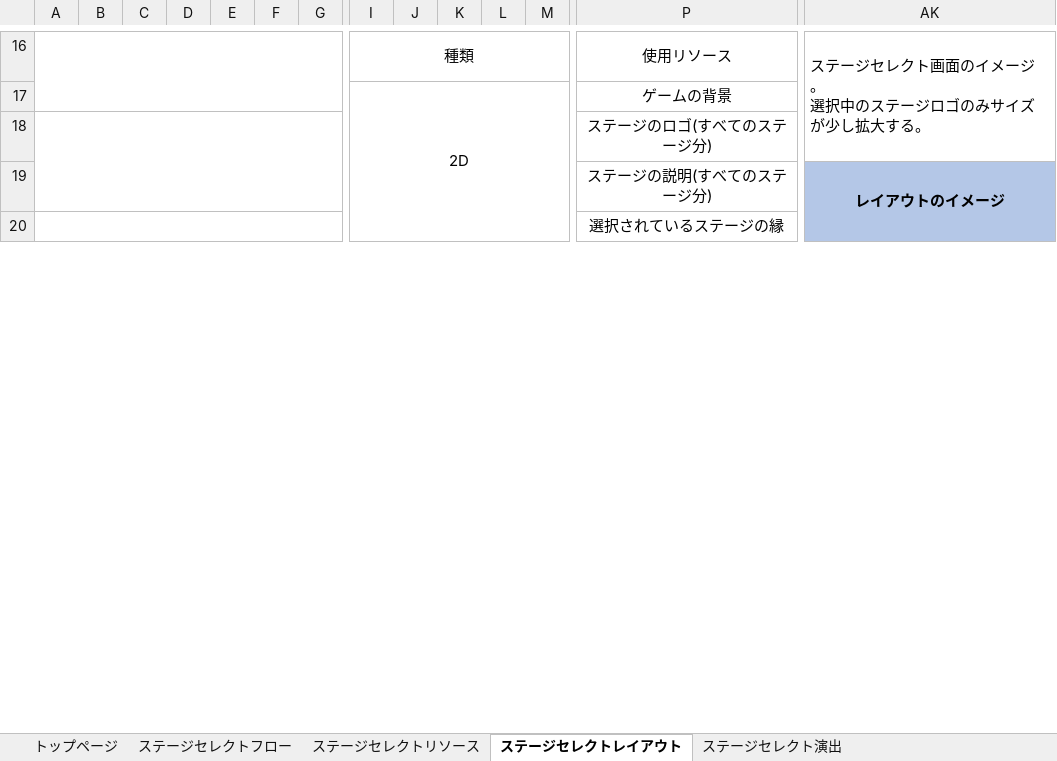
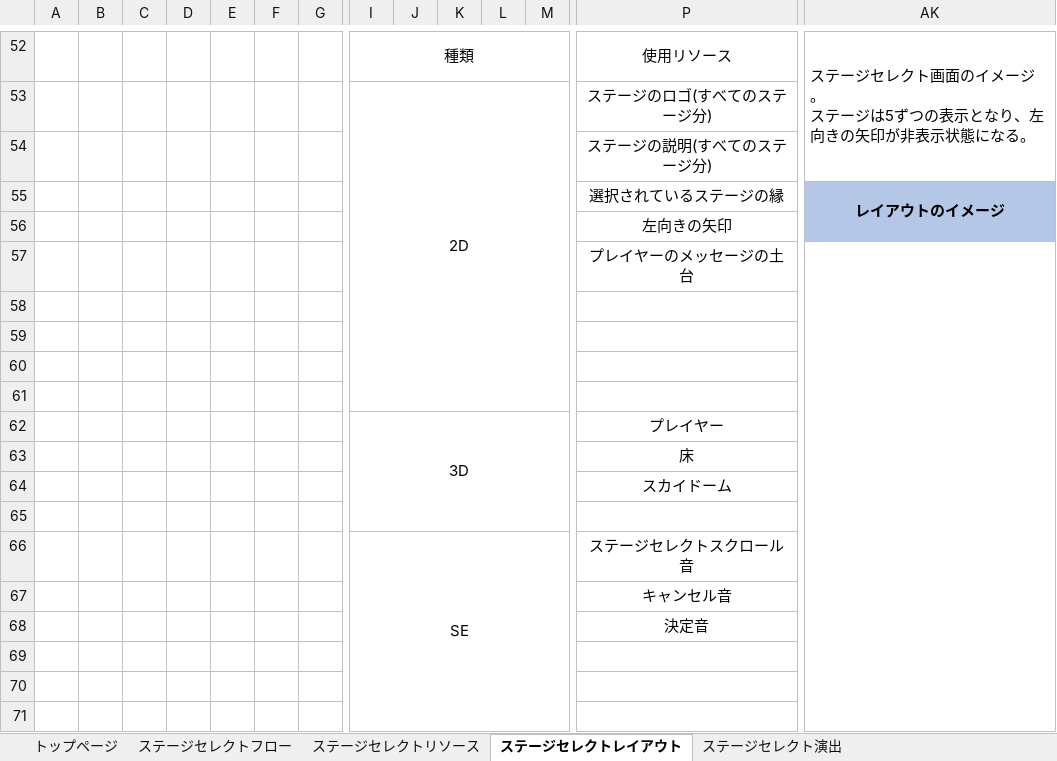
Before and after one commit to ktgitfrog333/Japan_Game_Award_2022, an Excel workbook: 仕様書/コネクトシティ_仕様書_ステージセレクト.xlsx, sheet ステージセレクトレイアウト, drawn as a sheet; only a part is shown, gaps mark what is left out; values as stored, in another font and other column widths than the file's, no borders; charts and pictures not drawn; removed rows and columns are numbered as before the commit, all else as after; rows hold the shown columns only; ↵ is a line break in a cell; the diff covers the shown part only; the diff names each change by its address in the sheet, - before the commit and + after, or states it on an @@ line.

Commit message:
▼ステージセレクト.xlsx
ステージセレクトリソース：「2D」・「3D」の項目を追加と修正
ステージセレクトレイアウト：①～⑤番の項目を追加と各種レイアウトの修正を実施
ステージセレクトフロー：ステージセレクト画面の画像を差し替え
ステージセレクト演出：「ステージセレクトの演出」と「ステージ選択遷移の演出」を変更

```diff
--- a/仕様書/コネクトシティ_仕様書_ステージセレクト.xlsx (sheet ステージセレクトレイアウト)
+++ b/仕様書/コネクトシティ_仕様書_ステージセレクト.xlsx (sheet ステージセレクトレイアウト)
-A16:G17 merged
-AK52: ステージセレクト画面のイメージ。 ↵ 選択中のステージロゴのみサイズが少し拡大する。
+AK52: ステージセレクト画面のイメージ。 ↵ ステージは5ずつの表示となり、左向きの矢印が非表示状態になる。
-I17:O25 merged
+I53:O61 merged
-P53: ゲームの背景
+P53: ステージのロゴ(すべてのステージ分)
-A18:G19 merged
-P54: ステージのロゴ(すべてのステージ分)
+P54: ステージの説明(すべてのステージ分)
-P55: ステージの説明(すべてのステージ分)
+P55: 選択されているステージの縁
-A20:G21 merged
-P56: 選択されているステージの縁
+P56: 左向きの矢印
+row 57:  |  |  |  |  |  |  |  |  |  |  |  | プレイヤーのメッセージの土台
+row 58: (empty)
+row 59: (empty)
+row 60: (empty)
+row 61: (empty)
+row 62:  |  |  |  |  |  |  | 3D |  |  |  |  | プレイヤー
+row 63:  |  |  |  |  |  |  |  |  |  |  |  | 床
+row 64:  |  |  |  |  |  |  |  |  |  |  |  | スカイドーム
+row 65: (empty)
+row 66:  |  |  |  |  |  |  | SE |  |  |  |  | ステージセレクトスクロール音
+row 67:  |  |  |  |  |  |  |  |  |  |  |  | キャンセル音
+row 68:  |  |  |  |  |  |  |  |  |  |  |  | 決定音
+row 69: (empty)
+row 70: (empty)
+row 71: (empty)
```
Also changed, not shown: 129 added rows, 2 edited cells, cell formats and merged cells elsewhere in this sheet, sheet ステージセレクトリソース, sheet トップページ, charts or pictures, 1 other file.
